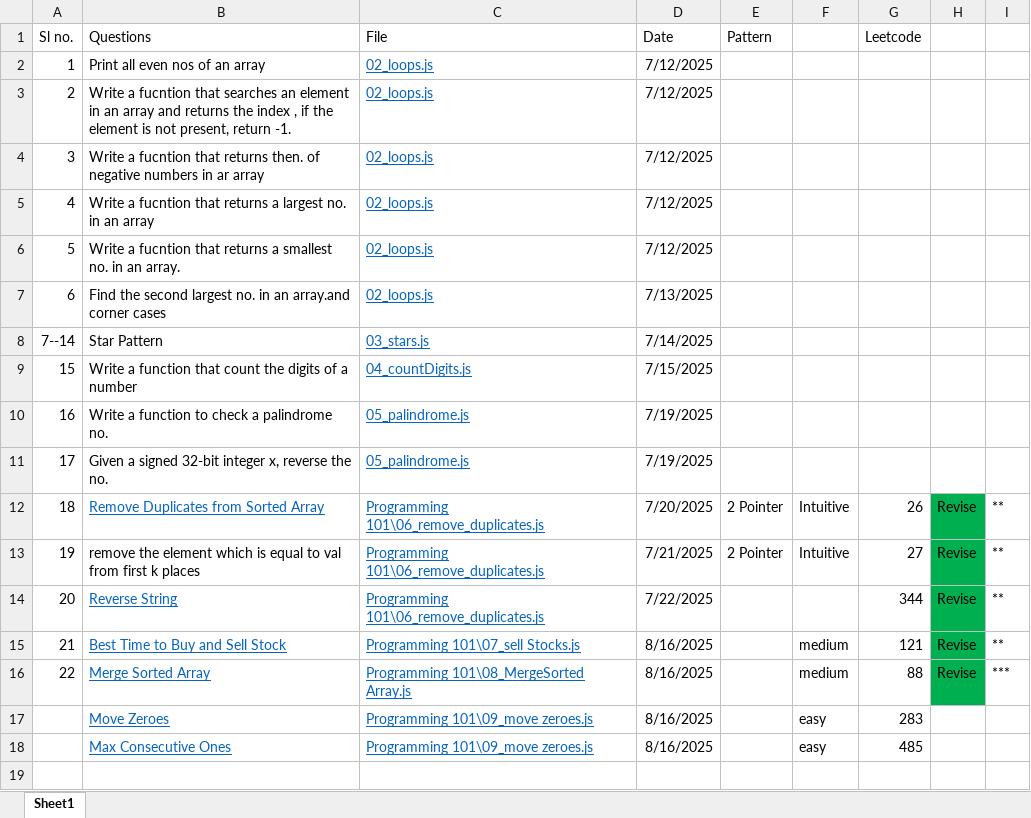
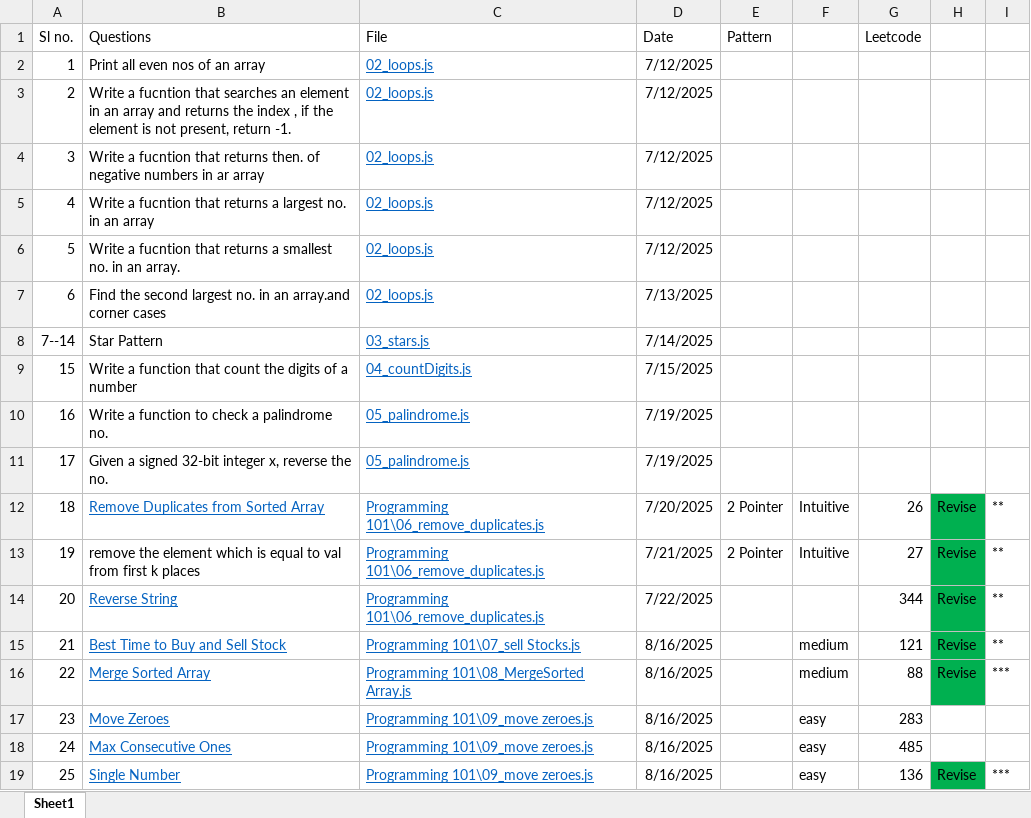
Before and after one commit to abhayrobotics/NamasteDSA, an Excel workbook: List of questions .xlsx, sheet Sheet1, drawn as a sheet; values as stored, in another font and other column widths than the file's, no borders; the diff names each change by its address in the sheet, - before the commit and + after, or states it on an @@ line.

```diff
--- a/List of questions .xlsx (sheet Sheet1)
+++ b/List of questions .xlsx (sheet Sheet1)
-A17 (Sl no.): (empty)
+A17 (Sl no.): 23
-A18 (Sl no.): (empty)
+A18 (Sl no.): 24
+row 19: 25 | Single Number | Programming 101\09_move zeroes.js | 8/16/2025 |  | easy | 136 | Revise | ***
```
Also changed, not shown: 3 other files.
